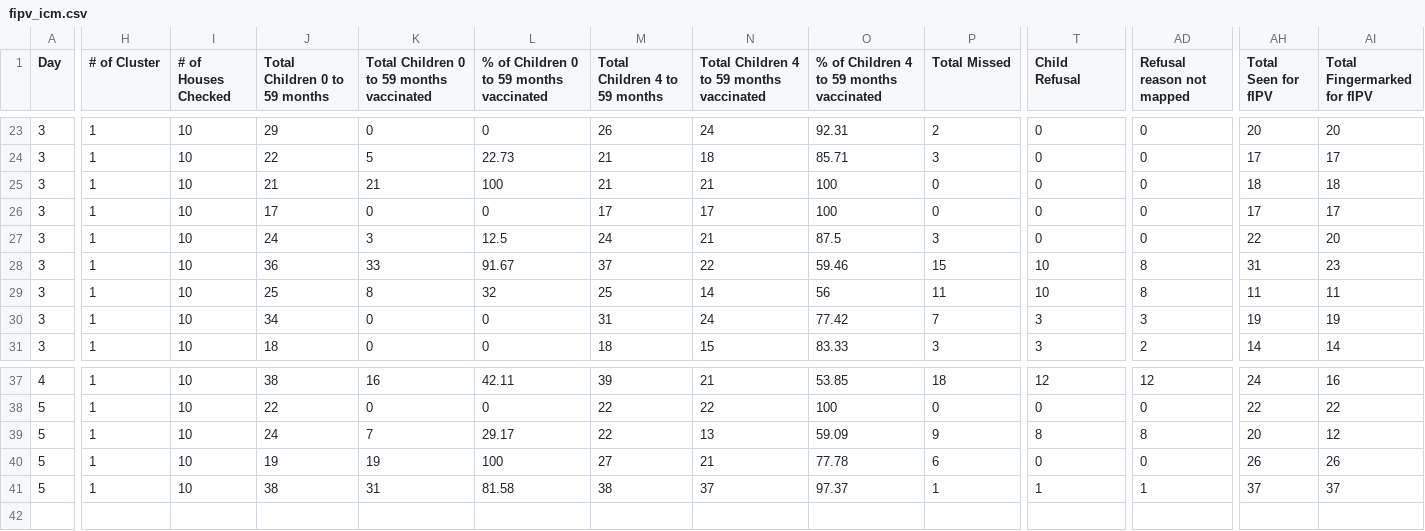
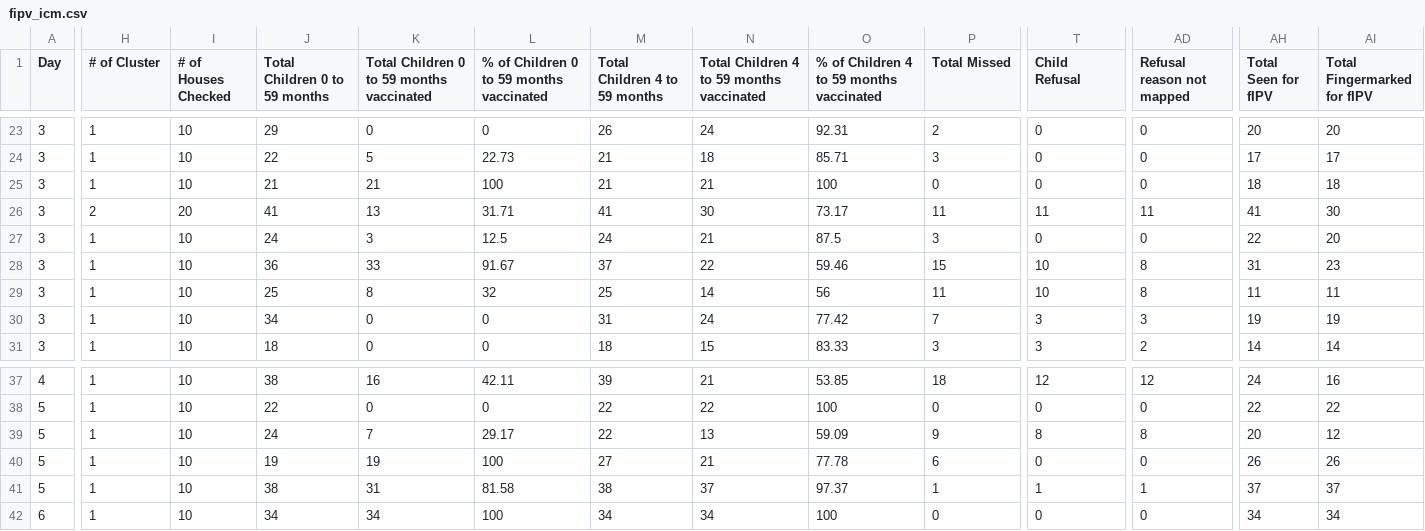
Before and after one commit to Shahsa444/peshawar-polio-monitor, a CSV file: data/fipv_icm.csv, drawn as a sheet; only a part is shown, gaps mark what is left out; rows hold the shown columns only; the diff covers the shown part only; the diff names each change by its address in the sheet, - before the commit and + after, or states it on an @@ line.

Commit message:
Data update Sat 10/31/2026 20:44:50.77

```diff
--- a/data/fipv_icm.csv
+++ b/data/fipv_icm.csv
-H26 (# of Cluster): 1
+H26 (# of Cluster): 2
-I26 (# of Houses Checked): 10
+I26 (# of Houses Checked): 20
-J26 (Total Children 0 to 59 months): 17
+J26 (Total Children 0 to 59 months): 41
-K26: 0
+K26: 13
-L26: 0
+L26: 31.71
-M26 (Total Children 4 to 59 months): 17
+M26 (Total Children 4 to 59 months): 41
-N26: 17
+N26: 30
-O26: 100
+O26: 73.17
-P26 (Total Missed): 0
+P26 (Total Missed): 11
-T26 (Child Refusal): 0
+T26 (Child Refusal): 11
-AD26 (Refusal reason not mapped): 0
+AD26 (Refusal reason not mapped): 11
-AH26 (Total Seen for fIPV): 17
+AH26 (Total Seen for fIPV): 41
-AI26 (Total Fingermarked for fIPV): 17
+AI26 (Total Fingermarked for fIPV): 30
+row 42: 6 | 1 | 10 | 34 | 34 | 100 | 34 | 34 | 100 | 0 | 0 | 0 | 34 | 34
```
Also changed, not shown: 1 edited cell elsewhere in this file, 1 other file.
